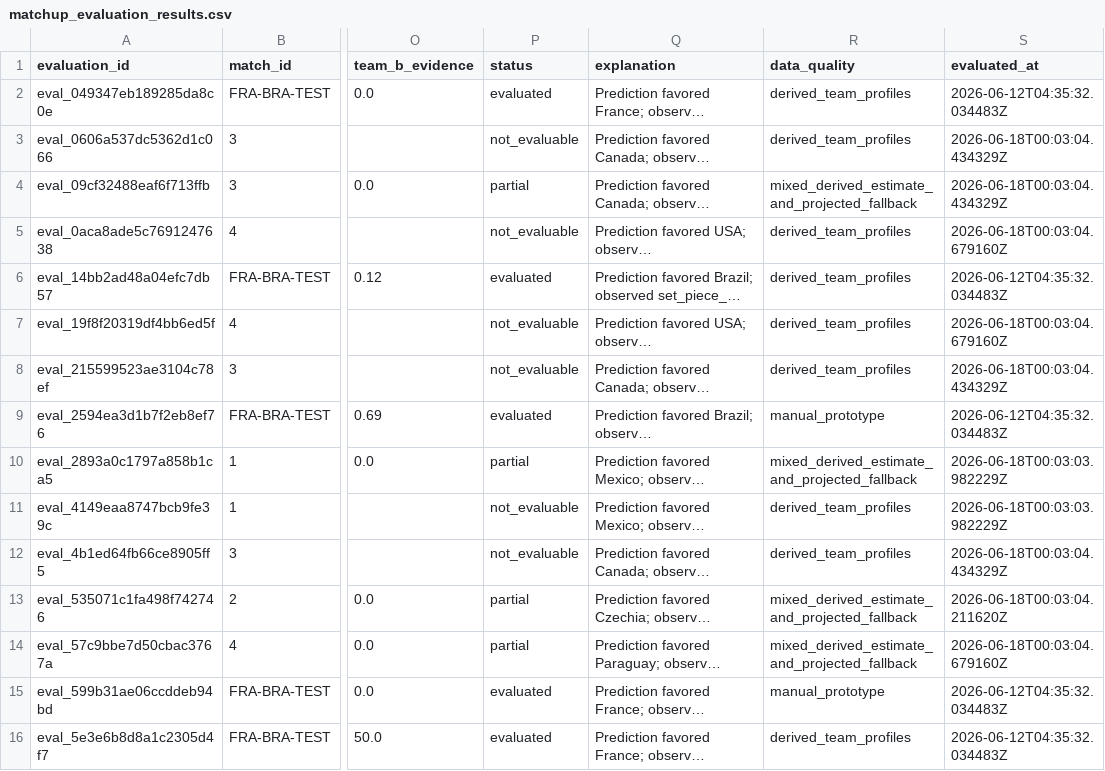
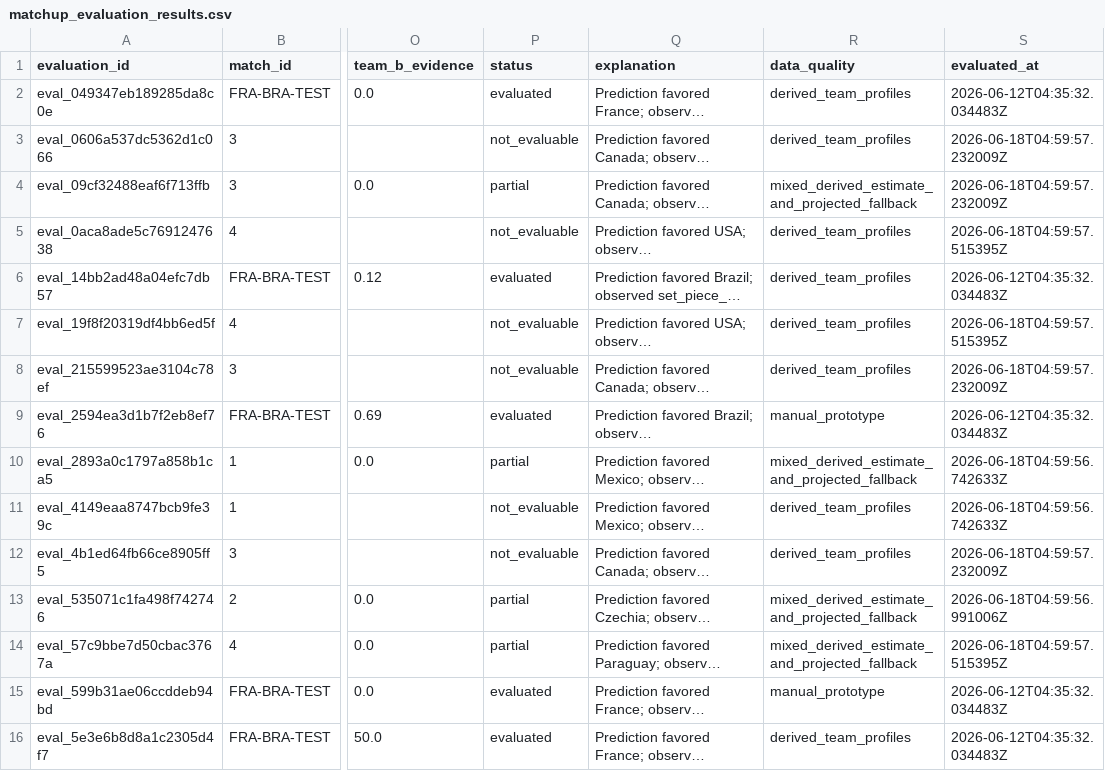
Before and after one commit to KaiwenMo1/worldcup2026, a CSV file: data/derived/matchup_evaluation_results.csv, drawn as a sheet; only a part is shown, gaps mark what is left out; long unchanged cells end in …; the diff covers the shown part only; the diff names each change by its address in the sheet, - before the commit and + after, or states it on an @@ line.

```diff
--- a/data/derived/matchup_evaluation_results.csv
+++ b/data/derived/matchup_evaluation_results.csv
-S3:S4 (evaluated_at): 2026-06-18T00:03:04.434329Z
+S3:S4 (evaluated_at): 2026-06-18T04:59:57.232009Z
-S5 (evaluated_at): 2026-06-18T00:03:04.679160Z
+S5 (evaluated_at): 2026-06-18T04:59:57.515395Z
-S7 (evaluated_at): 2026-06-18T00:03:04.679160Z
+S7 (evaluated_at): 2026-06-18T04:59:57.515395Z
-S8 (evaluated_at): 2026-06-18T00:03:04.434329Z
+S8 (evaluated_at): 2026-06-18T04:59:57.232009Z
-S10:S11 (evaluated_at): 2026-06-18T00:03:03.982229Z
+S10:S11 (evaluated_at): 2026-06-18T04:59:56.742633Z
-S12 (evaluated_at): 2026-06-18T00:03:04.434329Z
+S12 (evaluated_at): 2026-06-18T04:59:57.232009Z
-S13 (evaluated_at): 2026-06-18T00:03:04.211620Z
+S13 (evaluated_at): 2026-06-18T04:59:56.991006Z
-S14 (evaluated_at): 2026-06-18T00:03:04.679160Z
+S14 (evaluated_at): 2026-06-18T04:59:57.515395Z
```
Also changed, not shown: 16 edited cells elsewhere in this file, data/derived/manager_skill_evaluation_results.csv, data/derived/postmatch_model_evaluation.csv, 6 other files.
